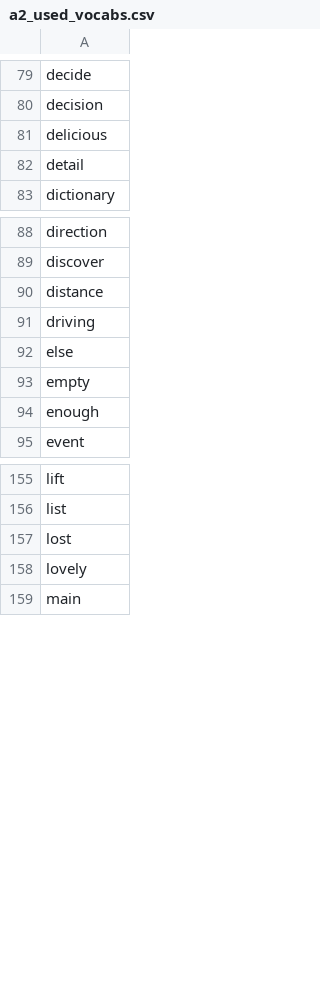
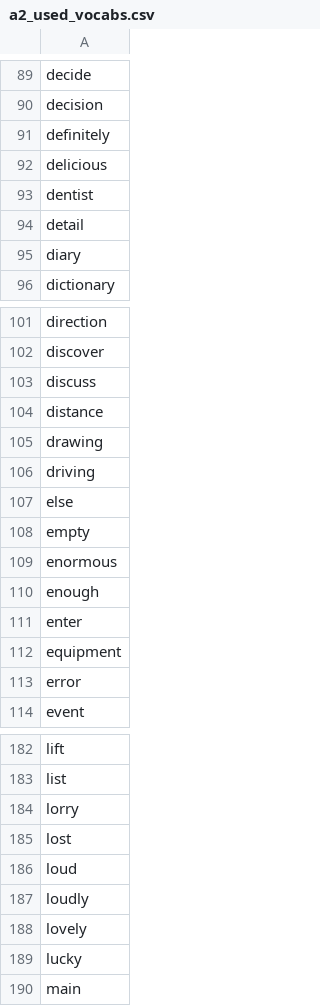
Before and after one commit to mohsenShakiba/Learnup-Data, a CSV file: lessons/a2_used_vocabs.csv, drawn as a sheet; only a part is shown, gaps mark what is left out; the diff covers the shown part only.

```diff
--- a/lessons/a2_used_vocabs.csv
+++ b/lessons/a2_used_vocabs.csv
@@ -80,4 +90,7 @@ decide
 decision
+definitely
 delicious
+dentist
 detail
+diary
 dictionary
@@ -89,3 +102,5 @@ direction
 discover
+discuss
 distance
+drawing
 driving
@@ -93,3 +108,7 @@ else
 empty
+enormous
 enough
+enter
+equipment
+error
 event
@@ -156,4 +183,8 @@ lift
 list
+lorry
 lost
+loud
+loudly
 lovely
+lucky
 main
```
Also changed, not shown: 46 added rows elsewhere in this file, lessons/a2_missing_vocabs.csv, 5 other files.
